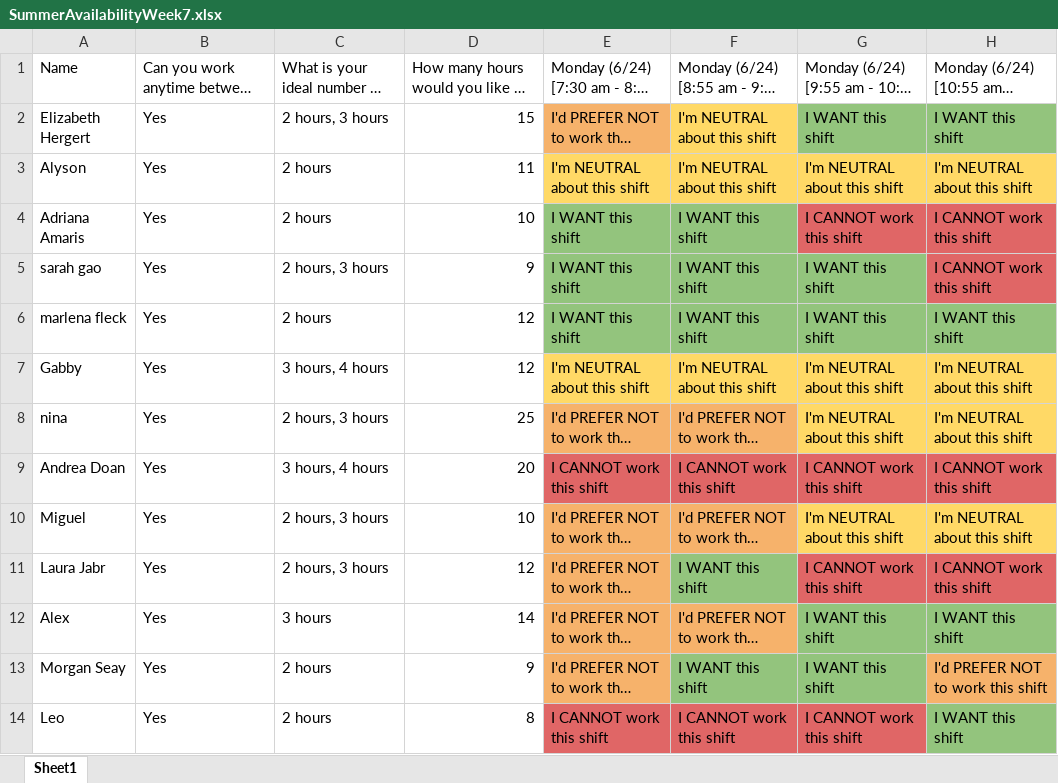
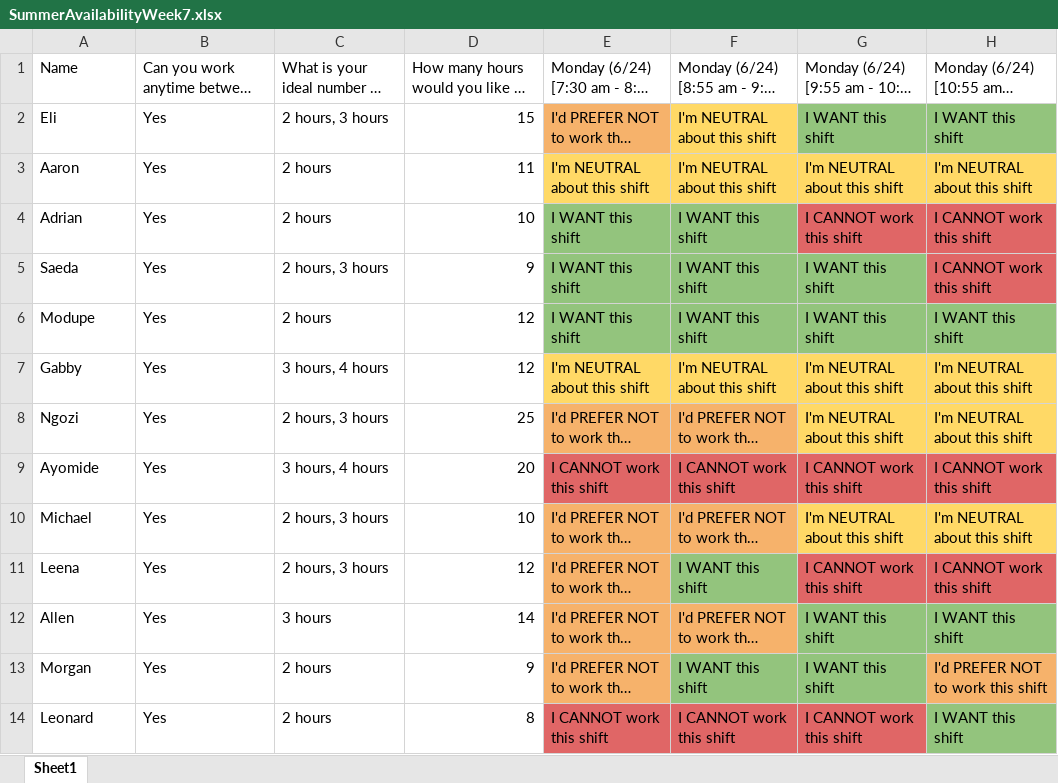
Before and after one commit to olupelumi/GeneticScheduler2.0, an Excel workbook: SummerAvailabilityWeek7.xlsx, sheet Sheet1, drawn as a sheet; only a part is shown; long unchanged cells end in …; values as stored, in another font and other column widths than the file's, no borders; the diff names each change by its address in the sheet, - before the commit and + after, or states it on an @@ line.

Commit message:
changed the names in the data

```diff
--- a/SummerAvailabilityWeek7.xlsx (sheet Sheet1)
+++ b/SummerAvailabilityWeek7.xlsx (sheet Sheet1)
-A2: Elizabeth Hergert
+A2: Eli
-A3: Alyson
+A3: Aaron
-A4: Adriana Amaris
+A4: Adrian
-A5: sarah gao
+A5: Saeda
-A6: marlena fleck
+A6: Modupe
-A8: nina
+A8: Ngozi
-A9: Andrea Doan
+A9: Ayomide
-A10: Miguel
+A10: Michael
-A11: Laura Jabr
+A11: Leena
-A12: Alex
+A12: Allen
-A13: Morgan Seay
+A13: Morgan
-A14: Leo
+A14: Leonard
```
Also changed, not shown: 4 other files.
